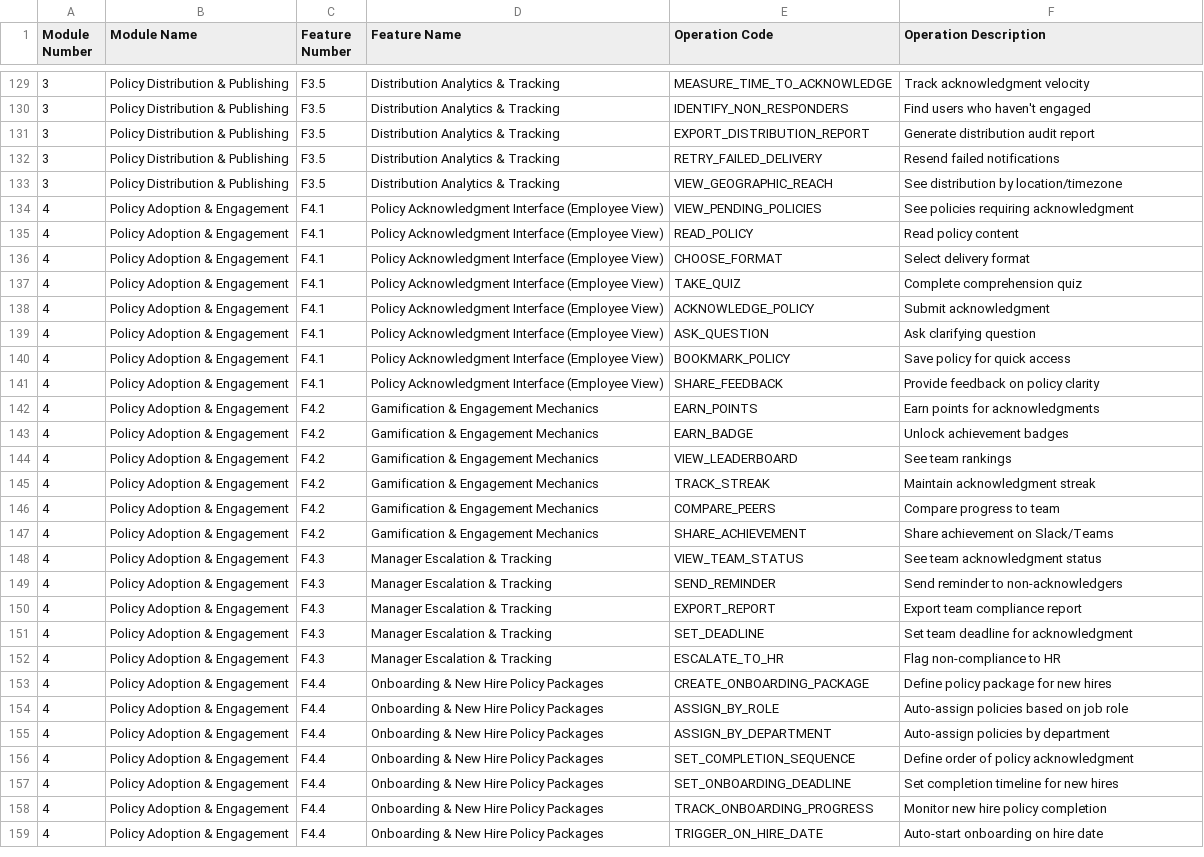
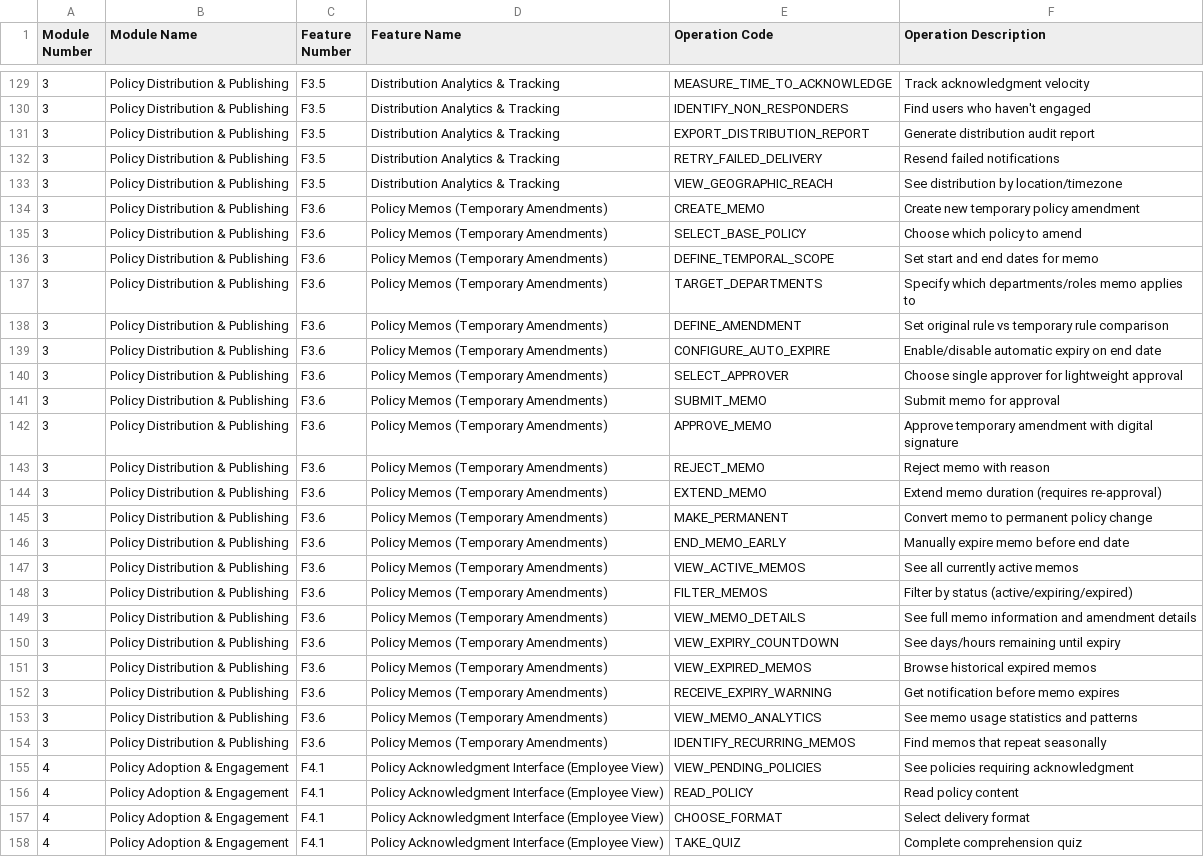
Before and after one commit to andydavy-7/Enterprise-Policy-Lifecycle-Management-Standard-EPLMS, a CSV file: Enterprise-Policy-Lifecycle-Management-Standard-EPLMS/EPLMS-Operations-Inventory.csv, drawn as a sheet; only a part is shown, gaps mark what is left out; the shorter side is filled out with more unchanged rows.

```diff
--- a/Enterprise-Policy-Lifecycle-Management-Standard-EPLMS/EPLMS-Operations-Inventory.csv
+++ b/Enterprise-Policy-Lifecycle-Management-Standard-EPLMS/EPLMS-Operations-Inventory.csv
@@ -133,2 +133,23 @@ Module Number,Module Name,Feature Number,Feature Name,Operation Code,Operation D
 3,Policy Distribution & Publishing,F3.5,Distribution Analytics & Tracking,VIEW_GEOGRAPHIC_REACH,See distribution by location/timezone
+3,Policy Distribution & Publishing,F3.6,Policy Memos (Temporary Amendments),CREATE_MEMO,Create new temporary policy amendment
+3,Policy Distribution & Publishing,F3.6,Policy Memos (Temporary Amendments),SELECT_BASE_POLICY,Choose which policy to amend
+3,Policy Distribution & Publishing,F3.6,Policy Memos (Temporary Amendments),DEFINE_TEMPORAL_SCOPE,Set start and end dates for memo
+3,Policy Distribution & Publishing,F3.6,Policy Memos (Temporary Amendments),TARGET_DEPARTMENTS,Specify which departments/roles memo applies to
+3,Policy Distribution & Publishing,F3.6,Policy Memos (Temporary Amendments),DEFINE_AMENDMENT,Set original rule vs temporary rule comparison
+3,Policy Distribution & Publishing,F3.6,Policy Memos (Temporary Amendments),CONFIGURE_AUTO_EXPIRE,Enable/disable automatic expiry on end date
+3,Policy Distribution & Publishing,F3.6,Policy Memos (Temporary Amendments),SELECT_APPROVER,Choose single approver for lightweight approval
+3,Policy Distribution & Publishing,F3.6,Policy Memos (Temporary Amendments),SUBMIT_MEMO,Submit memo for approval
+3,Policy Distribution & Publishing,F3.6,Policy Memos (Temporary Amendments),APPROVE_MEMO,Approve temporary amendment with digital signature
+3,Policy Distribution & Publishing,F3.6,Policy Memos (Temporary Amendments),REJECT_MEMO,Reject memo with reason
+3,Policy Distribution & Publishing,F3.6,Policy Memos (Temporary Amendments),EXTEND_MEMO,Extend memo duration (requires re-approval)
+3,Policy Distribution & Publishing,F3.6,Policy Memos (Temporary Amendments),MAKE_PERMANENT,Convert memo to permanent policy change
+3,Policy Distribution & Publishing,F3.6,Policy Memos (Temporary Amendments),END_MEMO_EARLY,Manually expire memo before end date
+3,Policy Distribution & Publishing,F3.6,Policy Memos (Temporary Amendments),VIEW_ACTIVE_MEMOS,See all currently active memos
+3,Policy Distribution & Publishing,F3.6,Policy Memos (Temporary Amendments),FILTER_MEMOS,Filter by status (active/expiring/expired)
+3,Policy Distribution & Publishing,F3.6,Policy Memos (Temporary Amendments),VIEW_MEMO_DETAILS,See full memo information and amendment details
+3,Policy Distribution & Publishing,F3.6,Policy Memos (Temporary Amendments),VIEW_EXPIRY_COUNTDOWN,See days/hours remaining until expiry
+3,Policy Distribution & Publishing,F3.6,Policy Memos (Temporary Amendments),VIEW_EXPIRED_MEMOS,Browse historical expired memos
+3,Policy Distribution & Publishing,F3.6,Policy Memos (Temporary Amendments),RECEIVE_EXPIRY_WARNING,Get notification before memo expires
+3,Policy Distribution & Publishing,F3.6,Policy Memos (Temporary Amendments),VIEW_MEMO_ANALYTICS,See memo usage statistics and patterns
+3,Policy Distribution & Publishing,F3.6,Policy Memos (Temporary Amendments),IDENTIFY_RECURRING_MEMOS,Find memos that repeat seasonally
 4,Policy Adoption & Engagement,F4.1,Policy Acknowledgment Interface (Employee View),VIEW_PENDING_POLICIES,See policies requiring acknowledgment
```
Also changed, not shown: 27 other files.
